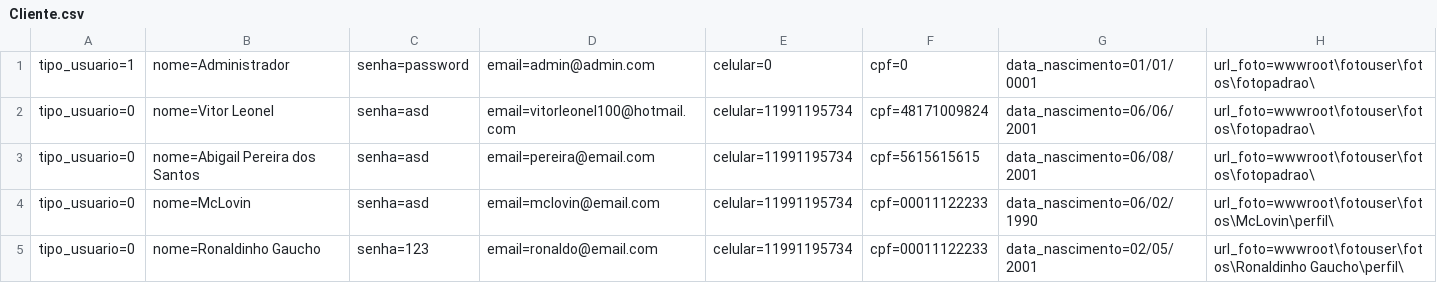
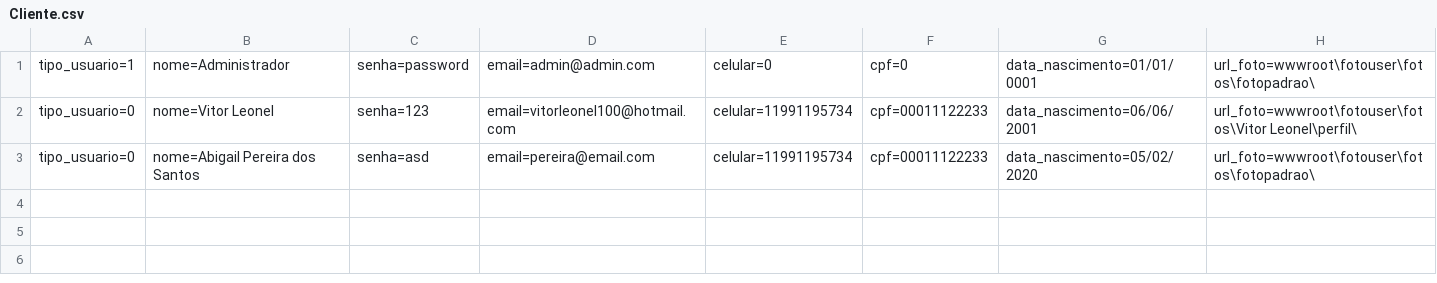
Before and after one commit to xLeonel/RoleTop, a CSV file: RoleTopMVC/Database/Cliente.csv, drawn as a sheet.

```diff
--- a/RoleTopMVC/Database/Cliente.csv
+++ b/RoleTopMVC/Database/Cliente.csv
@@ -1,5 +1,3 @@
 tipo_usuario=1;nome=Administrador;senha=password;email=admin@admin.com;celular=0;cpf=0;data_nascimento=01/01/0001;url_foto=wwwroot\fotouser\fotos\fotopadrao\
-tipo_usuario=0;nome=Vitor Leonel;senha=asd;email=vitorleonel100@hotmail.com;celular=11991195734;cpf=48171009824;data_nascimento=06/06/2001;url_foto=wwwroot\fotouser\fotos\fotopadrao\
-tipo_usuario=0;nome=Abigail Pereira dos Santos;senha=asd;email=pereira@email.com;celular=11991195734;cpf=5615615615;data_nascimento=06/08/2001;url_foto=wwwroot\fotouser\fotos\fotopadrao\
-tipo_usuario=0;nome=McLovin;senha=asd;email=mclovin@email.com;celular=11991195734;cpf=00011122233;data_nascimento=06/02/1990;url_foto=wwwroot\fotouser\fotos\McLovin\perfil\
-tipo_usuario=0;nome=Ronaldinho Gaucho;senha=123;email=ronaldo@email.com;celular=11991195734;cpf=00011122233;data_nascimento=02/05/2001;url_foto=wwwroot\fotouser\fotos\Ronaldinho Gaucho\perfil\
+tipo_usuario=0;nome=Vitor Leonel;senha=123;email=vitorleonel100@hotmail.com;celular=11991195734;cpf=00011122233;data_nascimento=06/06/2001;url_foto=wwwroot\fotouser\fotos\Vitor Leonel\perfil\
+tipo_usuario=0;nome=Abigail Pereira dos Santos;senha=asd;email=pereira@email.com;celular=11991195734;cpf=00011122233;data_nascimento=05/02/2020;url_foto=wwwroot\fotouser\fotos\fotopadrao\
```
Also changed, not shown: RoleTopMVC/Database/Evento.csv, 28 other files.
